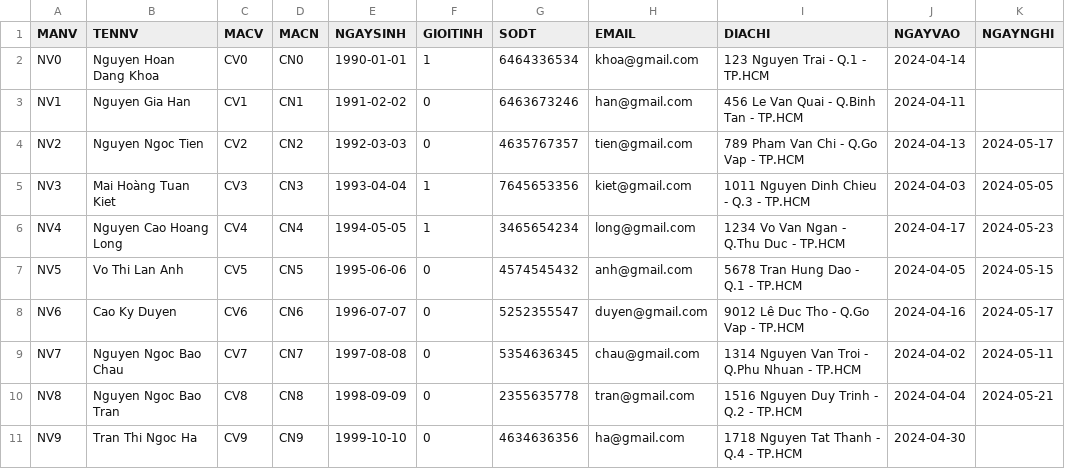
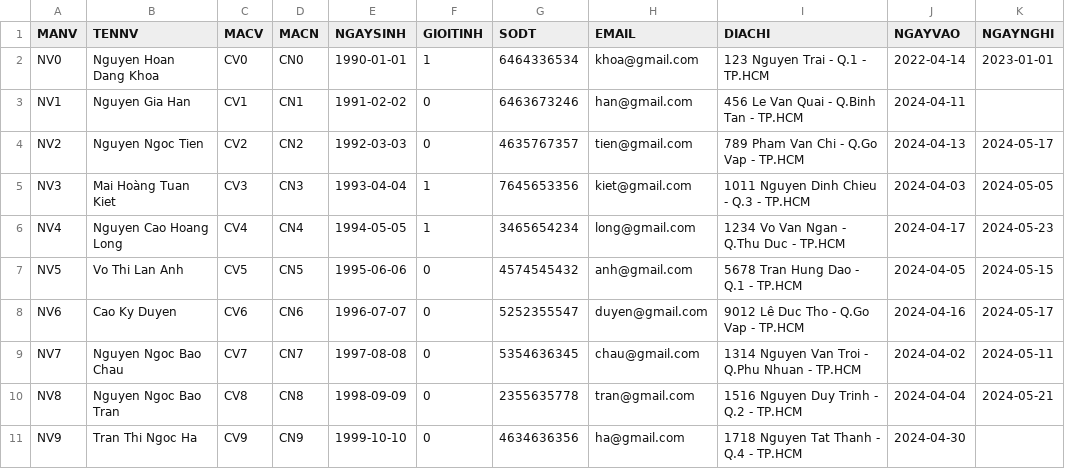
Before and after one commit to KhanhNguyen9872/DH_Gia_Dinh_K16, a CSV file: SQL Server/dbms/CuoiKy/csv/NHANVIEN.csv, drawn as a sheet.

```diff
--- a/SQL Server/dbms/CuoiKy/csv/NHANVIEN.csv
+++ b/SQL Server/dbms/CuoiKy/csv/NHANVIEN.csv
@@ -1,3 +1,3 @@
 MANV,TENNV,MACV,MACN,NGAYSINH,GIOITINH,SODT,EMAIL,DIACHI,NGAYVAO,NGAYNGHI
-NV0,Nguyen Hoan Dang Khoa,CV0,CN0,1990-01-01,1,6464336534,khoa@gmail.com,"123 Nguyen Trai - Q.1 - TP.HCM",2024-04-14,
+NV0,Nguyen Hoan Dang Khoa,CV0,CN0,1990-01-01,1,6464336534,khoa@gmail.com,"123 Nguyen Trai - Q.1 - TP.HCM",2022-04-14,2023-01-01
 NV1,Nguyen Gia Han,CV1,CN1,1991-02-02,0,6463673246,han@gmail.com,"456 Le Van Quai - Q.Binh Tan - TP.HCM",2024-04-11,
```
Also changed, not shown: 1 other file.
